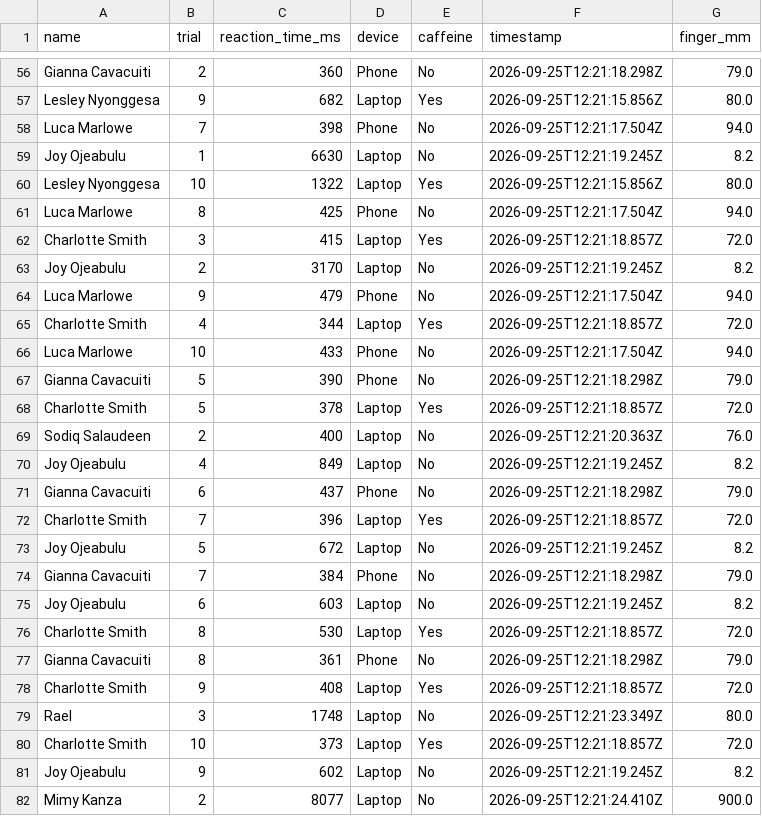
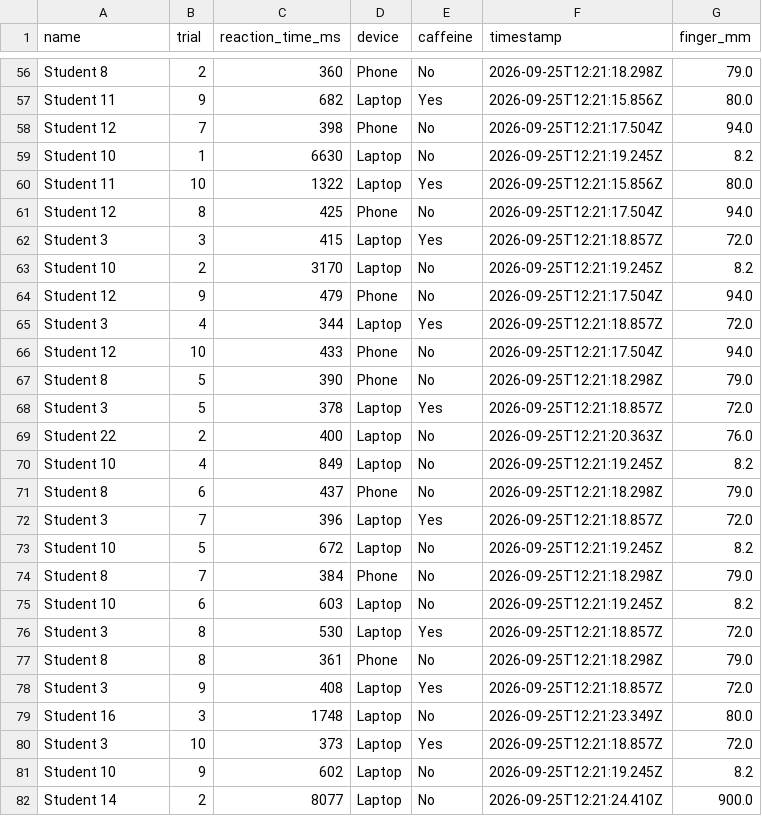
Before and after one commit to stevenolanecon/7002LBSAI, a CSV file: data/week1_reaction_times_final.csv, drawn as a sheet; only a part is shown, gaps mark what is left out; the diff covers the shown part only; the diff names each change by its address in the sheet, - before the commit and + after, or states it on an @@ line.

Commit message:
Anonymise week1_reaction_times_final.csv itself to Student 1, Student 2, ...
Same fixed mapping (alphabetical order of the original real names) already
used downstream in Week 2/3 — overwriting the source means Week 2 onward no
longer needs its own re-mapping step (that follow-up commit removes it).

```diff
--- a/data/week1_reaction_times_final.csv
+++ b/data/week1_reaction_times_final.csv
-A56 (name): Gianna Cavacuiti
+A56 (name): Student 8
-A57 (name): Lesley Nyonggesa
+A57 (name): Student 11
-A58 (name): Luca Marlowe
+A58 (name): Student 12
-A59 (name): Joy Ojeabulu
+A59 (name): Student 10
-A60 (name): Lesley Nyonggesa
+A60 (name): Student 11
-A61 (name): Luca Marlowe
+A61 (name): Student 12
-A62 (name): Charlotte Smith
+A62 (name): Student 3
-A63 (name): Joy Ojeabulu
+A63 (name): Student 10
-A64 (name): Luca Marlowe
+A64 (name): Student 12
-A65 (name): Charlotte Smith
+A65 (name): Student 3
-A66 (name): Luca Marlowe
+A66 (name): Student 12
-A67 (name): Gianna Cavacuiti
+A67 (name): Student 8
-A68 (name): Charlotte Smith
+A68 (name): Student 3
-A69 (name): Sodiq Salaudeen
+A69 (name): Student 22
-A70 (name): Joy Ojeabulu
+A70 (name): Student 10
-A71 (name): Gianna Cavacuiti
+A71 (name): Student 8
-A72 (name): Charlotte Smith
+A72 (name): Student 3
-A73 (name): Joy Ojeabulu
+A73 (name): Student 10
-A74 (name): Gianna Cavacuiti
+A74 (name): Student 8
-A75 (name): Joy Ojeabulu
+A75 (name): Student 10
-A76 (name): Charlotte Smith
+A76 (name): Student 3
-A77 (name): Gianna Cavacuiti
+A77 (name): Student 8
-A78 (name): Charlotte Smith
+A78 (name): Student 3
-A79 (name): Rael
+A79 (name): Student 16
-A80 (name): Charlotte Smith
+A80 (name): Student 3
-A81 (name): Joy Ojeabulu
+A81 (name): Student 10
-A82 (name): Mimy Kanza
+A82 (name): Student 14
```
Also changed, not shown: 172 edited cells elsewhere in this file.
